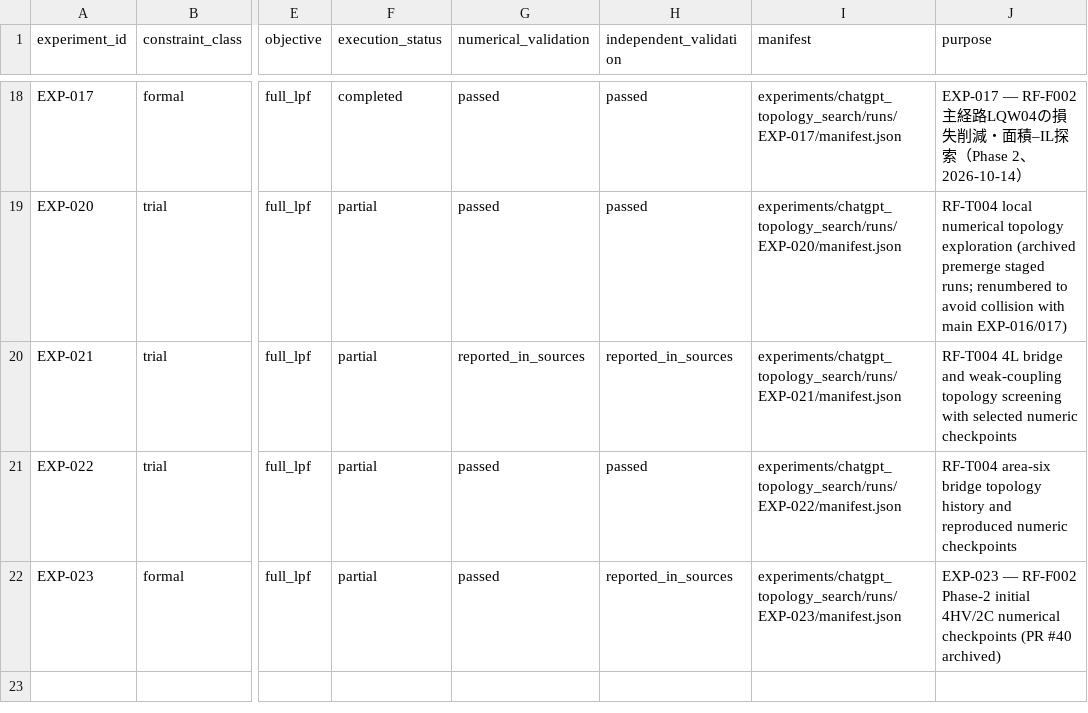
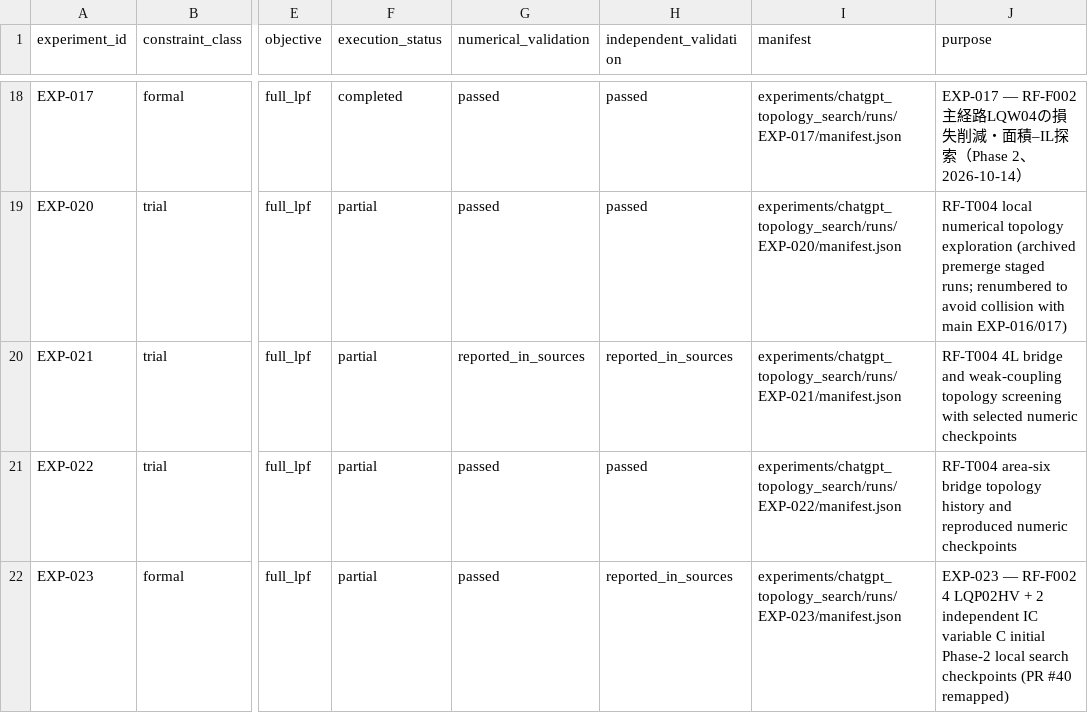
Before and after one commit to MasayaTakagi/reconfigurable-rf-lpf-research, a CSV file: data/experiment_index.csv, drawn as a sheet; only a part is shown, gaps mark what is left out; the diff names each change by its address in the sheet, - before the commit and + after, or states it on an @@ line.

Commit message:
fix(pr40): sync EXP-023 index purpose with audited manifest

```diff
--- a/data/experiment_index.csv
+++ b/data/experiment_index.csv
-J22 (purpose): …— RF-F002 Phase-2 initial 4HV/2C numerical checkpoints (PR #40 archived)
+J22 (purpose): …— RF-F002 4 LQP02HV + 2 independent IC variable C initial Phase-2 local search checkpoints (PR #40 remapped)
```
